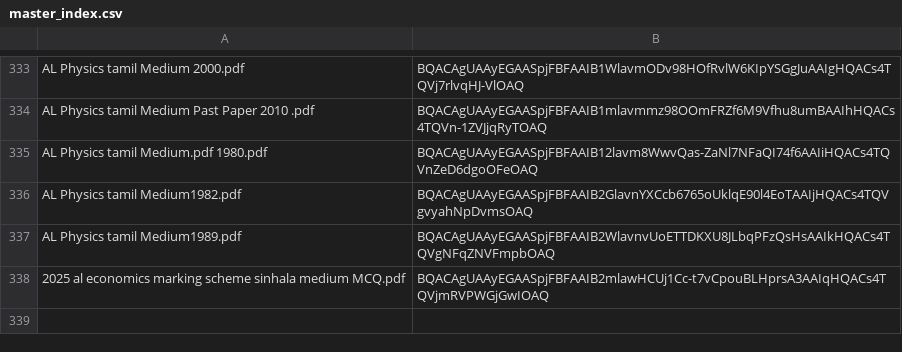
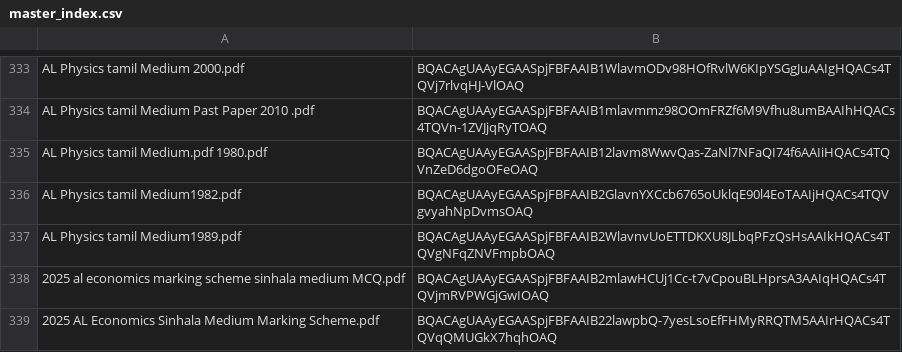
Before and after one commit to kaveenpsnd/pdfvault, a CSV file: master_index.csv, drawn as a sheet; only a part is shown, gaps mark what is left out; the diff names each change by its address in the sheet, - before the commit and + after, or states it on an @@ line.

Commit message:
ss

```diff
--- a/master_index.csv
+++ b/master_index.csv
+row 339: 2025 AL Economics Sinhala Medium Marking Scheme.pdf | BQACAgUAAyEGAASpjFBFAAIB22lawpbQ-7yesLsoEfFHMyRRQTM5AAIrHQACs4TQVqQMUGkX7hqhOAQ
```
